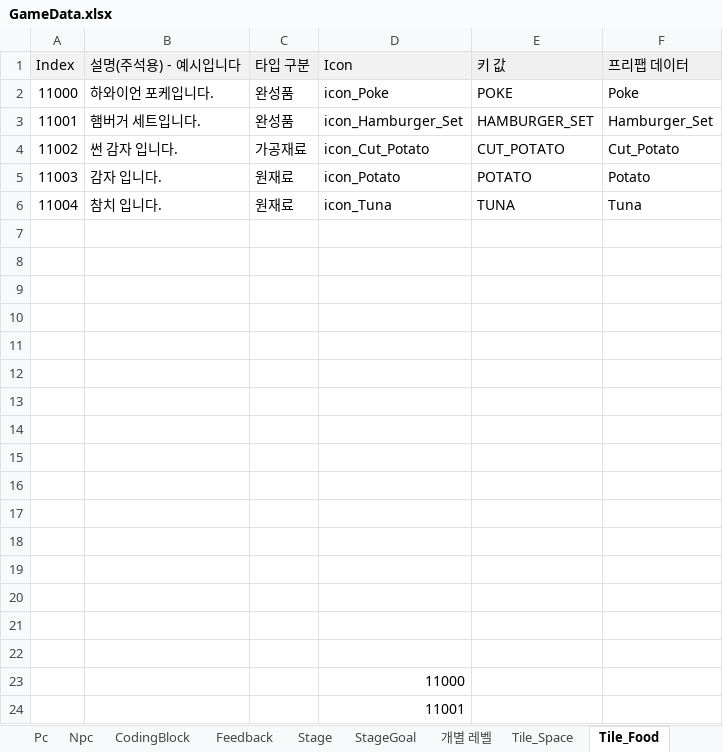
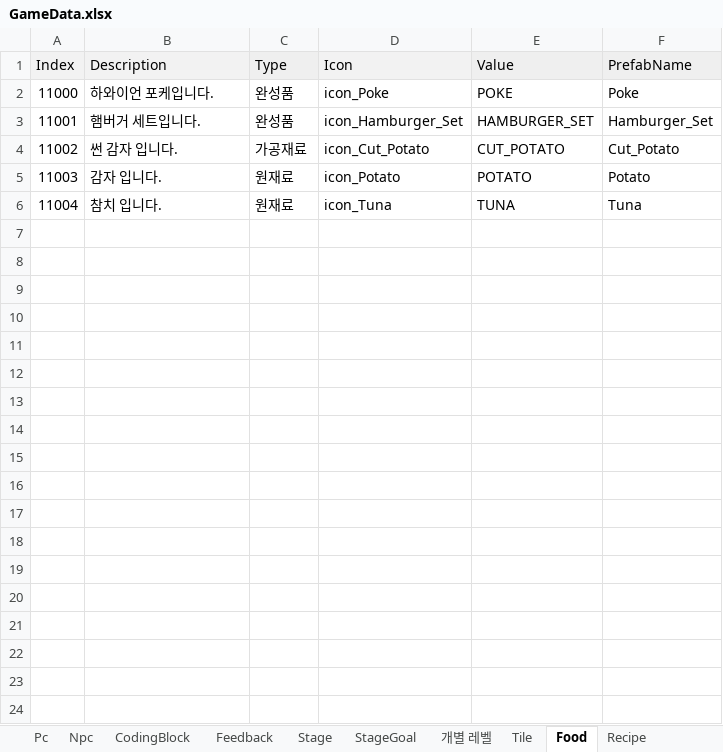
Before and after one commit to Ludning/ProjectVCG, an Excel workbook: Assets/Resources/Xlsx/GameData.xlsx, sheet Food, drawn as a sheet; values as stored, in another font and other column widths than the file's, no borders; removed rows and columns are numbered as before the commit, all else as after; the diff names each change by its address in the sheet, - before the commit and + after, or states it on an @@ line.

```diff
--- a/Assets/Resources/Xlsx/GameData.xlsx (sheet Food)
+++ b/Assets/Resources/Xlsx/GameData.xlsx (sheet Food)
-sheet tab: Tile_Space
+sheet tab: Tile
-sheet tab: Tile_Food
+sheet tab: Food
-row 1: Index | 설명(주석용) - 예시입니다 | 타입 구분 | Icon | 키 값 | 프리팹 데이터
+row 1: Index | Description | Type | Icon | Value | PrefabName
-row 7: (empty)
-row 8: (empty)
-row 9: (empty)
-row 10: (empty)
-row 11: (empty)
-row 12: (empty)
-row 13: (empty)
-row 14: (empty)
-row 15: (empty)
-row 16: (empty)
-row 17: (empty)
-row 18: (empty)
-row 19: (empty)
-row 20: (empty)
-row 21: (empty)
-row 22: (empty)
-row 23:  |  |  | 11000
-row 24:  |  |  | 11001
```
Also changed, not shown: sheet Tile, 19 other files.
